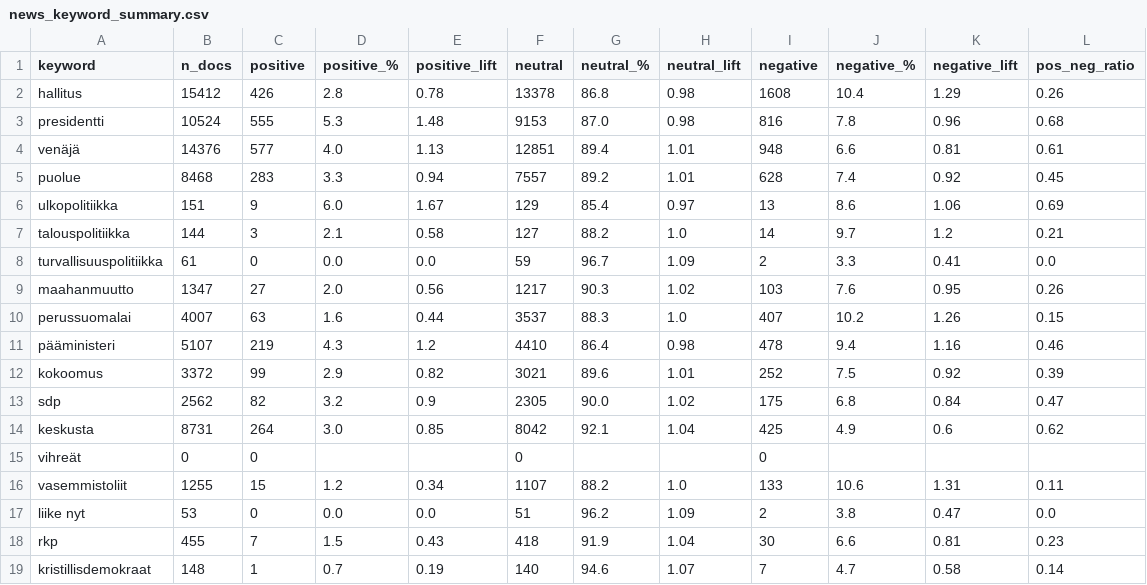
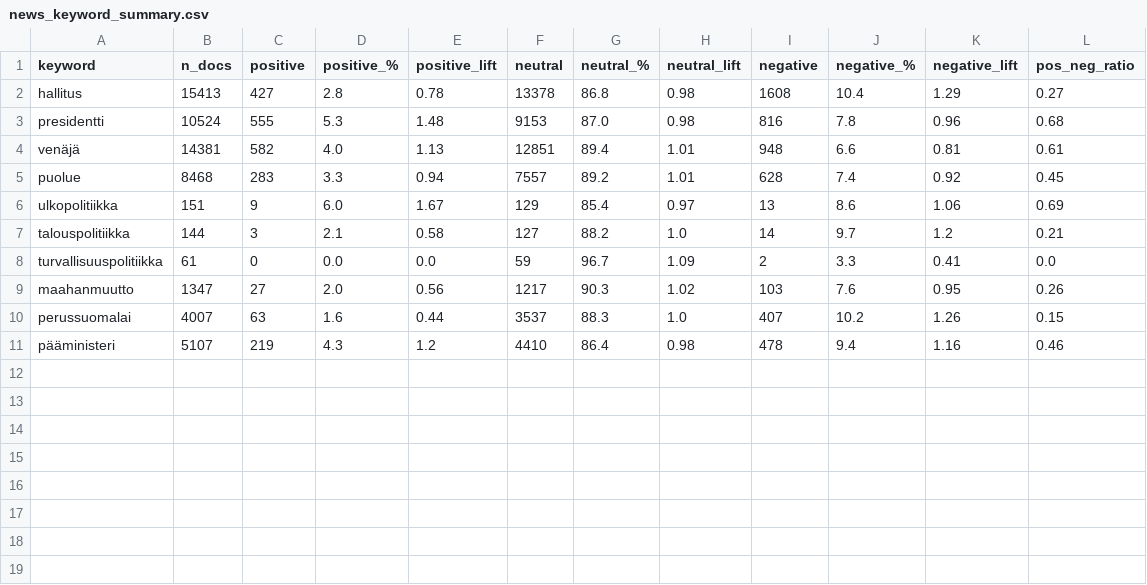
Before and after one commit to TakahiroOu/data_Science_Project, a CSV file: results/news_keyword_summary.csv, drawn as a sheet.

```diff
--- a/results/news_keyword_summary.csv
+++ b/results/news_keyword_summary.csv
@@ -1,5 +1,5 @@
 keyword,n_docs,positive,positive_%,positive_lift,neutral,neutral_%,neutral_lift,negative,negative_%,negative_lift,pos_neg_ratio
-hallitus,15412,426,2.8,0.78,13378,86.8,0.98,1608,10.4,1.29,0.26
+hallitus,15413,427,2.8,0.78,13378,86.8,0.98,1608,10.4,1.29,0.27
 presidentti,10524,555,5.3,1.48,9153,87.0,0.98,816,7.8,0.96,0.68
-venäjä,14376,577,4.0,1.13,12851,89.4,1.01,948,6.6,0.81,0.61
+venäjä,14381,582,4.0,1.13,12851,89.4,1.01,948,6.6,0.81,0.61
 puolue,8468,283,3.3,0.94,7557,89.2,1.01,628,7.4,0.92,0.45
@@ -11,9 +11 @@ perussuomalai,4007,63,1.6,0.44,3537,88.3,1.0,407,10.2,1.26,0.15
 pääministeri,5107,219,4.3,1.2,4410,86.4,0.98,478,9.4,1.16,0.46
-kokoomus,3372,99,2.9,0.82,3021,89.6,1.01,252,7.5,0.92,0.39
-sdp,2562,82,3.2,0.9,2305,90.0,1.02,175,6.8,0.84,0.47
-keskusta,8731,264,3.0,0.85,8042,92.1,1.04,425,4.9,0.6,0.62
-vihreät,0,0,,,0,,,0,,,
-vasemmistoliit,1255,15,1.2,0.34,1107,88.2,1.0,133,10.6,1.31,0.11
-liike nyt,53,0,0.0,0.0,51,96.2,1.09,2,3.8,0.47,0.0
-rkp,455,7,1.5,0.43,418,91.9,1.04,30,6.6,0.81,0.23
-kristillisdemokraat,148,1,0.7,0.19,140,94.6,1.07,7,4.7,0.58,0.14
```
Also changed, not shown: results/news_keyword_yearly.csv, 10 other files.
